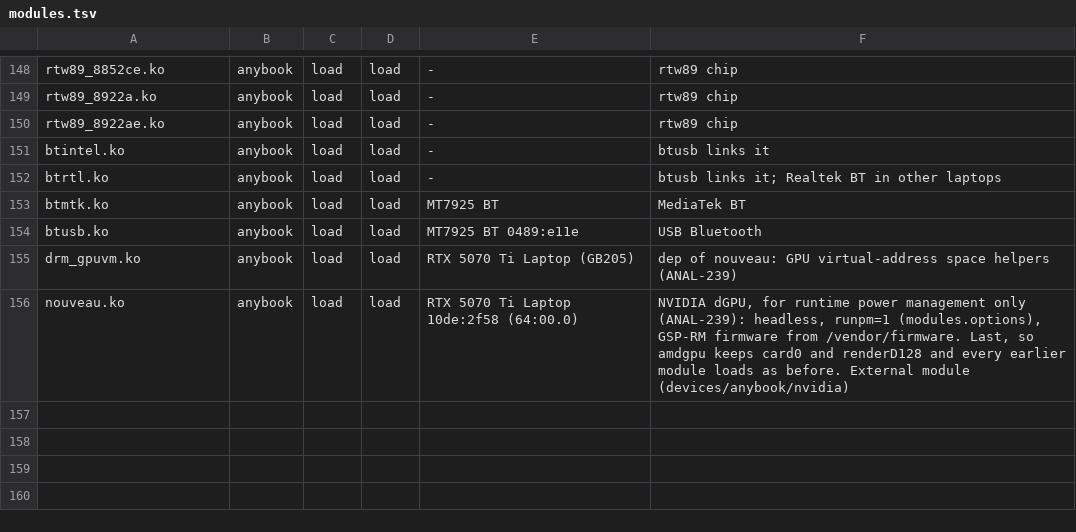
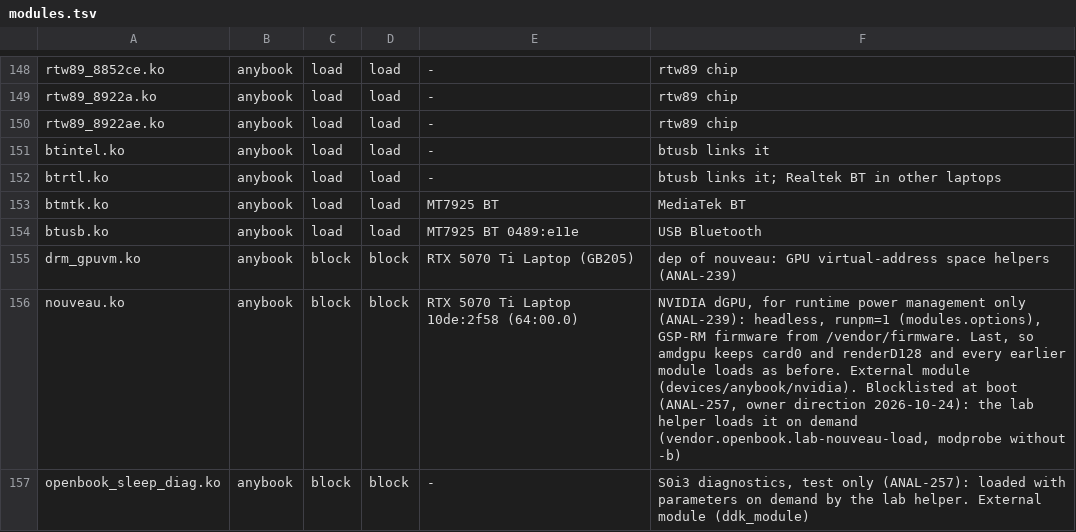
Before and after one commit to Mhsbrian/OpenBook, a TSV file: kernel/devices/anybook/g14/modules.tsv, drawn as a sheet; only a part is shown, gaps mark what is left out.

```diff
--- a/kernel/devices/anybook/g14/modules.tsv
+++ b/kernel/devices/anybook/g14/modules.tsv
@@ -154,3 +154,4 @@ btmtk.ko	anybook	load	load	MT7925 BT	MediaTek BT
 btusb.ko	anybook	load	load	MT7925 BT 0489:e11e	USB Bluetooth
-drm_gpuvm.ko	anybook	load	load	RTX 5070 Ti Laptop (GB205)	dep of nouveau: GPU virtual-address space helpers (ANAL-239)
-nouveau.ko	anybook	load	load	RTX 5070 Ti Laptop 10de:2f58 (64:00.0)	NVIDIA dGPU, for runtime power management only (ANAL-239): headless, runpm=1 (modules.options), GSP-RM firmware from /vendor/firmware. Last, so amdgpu keeps card0 and renderD128 and every earlier module loads as before. External module (devices/anybook/nvidia)
+drm_gpuvm.ko	anybook	block	block	RTX 5070 Ti Laptop (GB205)	dep of nouveau: GPU virtual-address space helpers (ANAL-239)
+nouveau.ko	anybook	block	block	RTX 5070 Ti Laptop 10de:2f58 (64:00.0)	NVIDIA dGPU, for runtime power management only (ANAL-239): headless, runpm=1 (modules.options), GSP-RM firmware from /vendor/firmware. Last, so amdgpu keeps card0 and renderD128 and every earlier module loads as before. External module (devices/anybook/nvidia). Blocklisted at boot (ANAL-257, owner direction 2026-10-24): the lab helper loads it on demand (vendor.openbook.lab-nouveau-load, modprobe without -b)
+openbook_sleep_diag.ko	anybook	block	block	-	S0i3 diagnostics, test only (ANAL-257): loaded with parameters on demand by the lab helper. External module (ddk_module)
```
Also changed, not shown: 7 other files.
